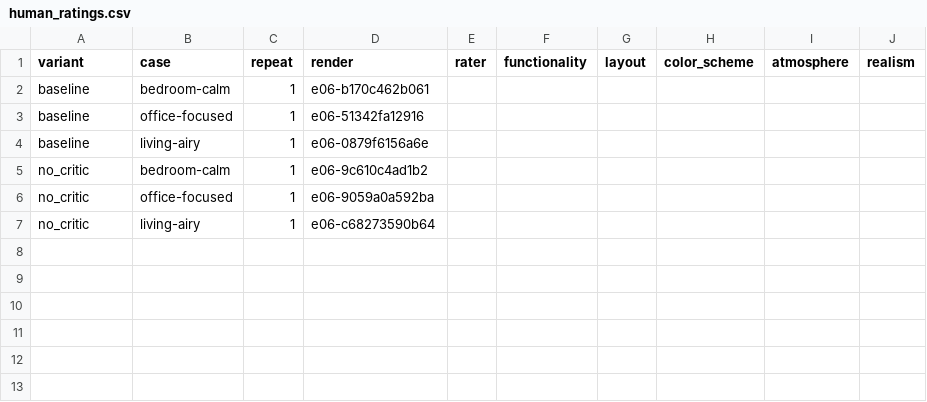
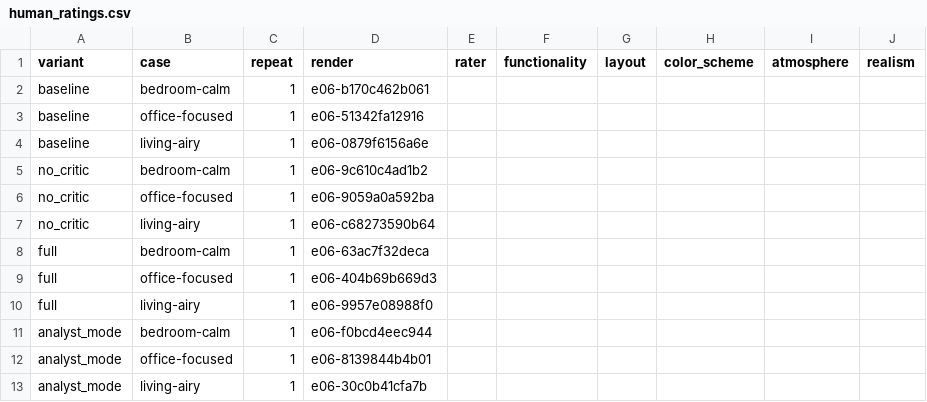
Before and after one commit to Nelev/rooms-app, a CSV file: eval/data/human_ratings.csv, drawn as a sheet.

```diff
--- a/eval/data/human_ratings.csv
+++ b/eval/data/human_ratings.csv
@@ -7 +7,7 @@ no_critic,office-focused,1,e06-9059a0a592ba,,,,,,
 no_critic,living-airy,1,e06-c68273590b64,,,,,,
+full,bedroom-calm,1,e06-63ac7f32deca,,,,,,
+full,office-focused,1,e06-404b69b669d3,,,,,,
+full,living-airy,1,e06-9957e08988f0,,,,,,
+analyst_mode,bedroom-calm,1,e06-f0bcd4eec944,,,,,,
+analyst_mode,office-focused,1,e06-8139844b4b01,,,,,,
+analyst_mode,living-airy,1,e06-30c0b41cfa7b,,,,,,
```
Also changed, not shown: eval/results/pilot/runs.csv, 41 other files.
